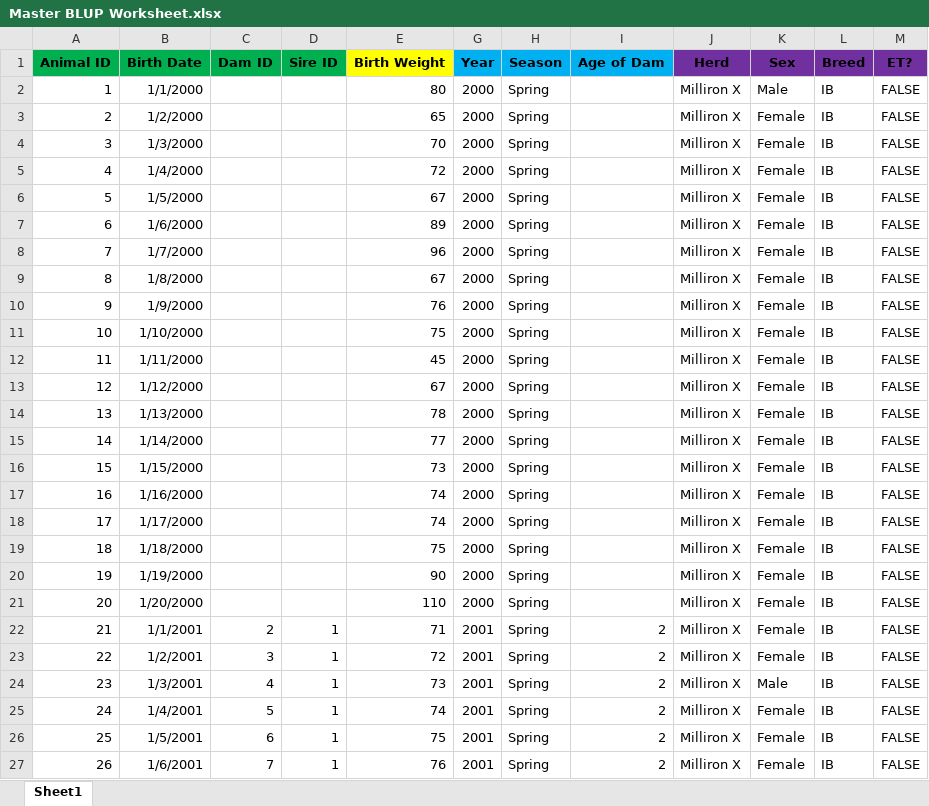
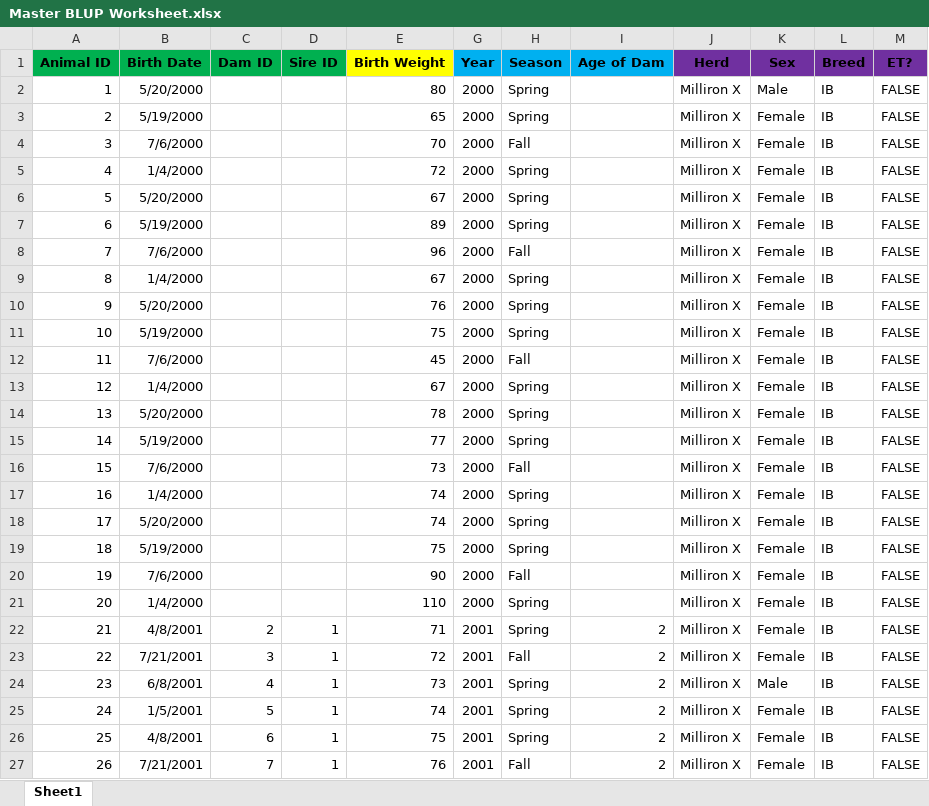
Before and after one commit to MillironX/beefblup, an Excel workbook: Excel/Master BLUP Worksheet.xlsx, sheet Sheet1, drawn as a sheet; only a part is shown; values as stored, in another font and other column widths than the file's, no borders; charts and pictures not drawn; the diff covers the shown part only; the diff names each change by its address in the sheet, - before the commit and + after, or states it on an @@ line.

Commit message:
Import and sort data

```diff
--- a/Excel/Master BLUP Worksheet.xlsx (sheet Sheet1)
+++ b/Excel/Master BLUP Worksheet.xlsx (sheet Sheet1)
-B2 (Birth Date): 1/1/2000
+B2 (Birth Date): 5/20/2000
-B3 (Birth Date): 1/2/2000
+B3 (Birth Date): 5/19/2000
-B4 (Birth Date): 1/3/2000
+B4 (Birth Date): 7/6/2000
-H4 (Season): Spring
+H4 (Season): Fall
-B6 (Birth Date): 1/5/2000
+B6 (Birth Date): 5/20/2000
-B7 (Birth Date): 1/6/2000
+B7 (Birth Date): 5/19/2000
-B8 (Birth Date): 1/7/2000
+B8 (Birth Date): 7/6/2000
-H8 (Season): Spring
+H8 (Season): Fall
-B9 (Birth Date): 1/8/2000
+B9 (Birth Date): 1/4/2000
-B10 (Birth Date): 1/9/2000
+B10 (Birth Date): 5/20/2000
-B11 (Birth Date): 1/10/2000
+B11 (Birth Date): 5/19/2000
-B12 (Birth Date): 1/11/2000
+B12 (Birth Date): 7/6/2000
-H12 (Season): Spring
+H12 (Season): Fall
-B13 (Birth Date): 1/12/2000
+B13 (Birth Date): 1/4/2000
-B14 (Birth Date): 1/13/2000
+B14 (Birth Date): 5/20/2000
-B15 (Birth Date): 1/14/2000
+B15 (Birth Date): 5/19/2000
-B16 (Birth Date): 1/15/2000
+B16 (Birth Date): 7/6/2000
-H16 (Season): Spring
+H16 (Season): Fall
-B17 (Birth Date): 1/16/2000
+B17 (Birth Date): 1/4/2000
-B18 (Birth Date): 1/17/2000
+B18 (Birth Date): 5/20/2000
-B19 (Birth Date): 1/18/2000
+B19 (Birth Date): 5/19/2000
-B20 (Birth Date): 1/19/2000
+B20 (Birth Date): 7/6/2000
-H20 (Season): Spring
+H20 (Season): Fall
-B21 (Birth Date): 1/20/2000
+B21 (Birth Date): 1/4/2000
-B22 (Birth Date): 1/1/2001
+B22 (Birth Date): 4/8/2001
-B23 (Birth Date): 1/2/2001
+B23 (Birth Date): 7/21/2001
-H23 (Season): Spring
+H23 (Season): Fall
-B24 (Birth Date): 1/3/2001
+B24 (Birth Date): 6/8/2001
-B25 (Birth Date): 1/4/2001
+B25 (Birth Date): 1/5/2001
-B26 (Birth Date): 1/5/2001
+B26 (Birth Date): 4/8/2001
-B27 (Birth Date): 1/6/2001
+B27 (Birth Date): 7/21/2001
-H27 (Season): Spring
+H27 (Season): Fall
```
Also changed, not shown: 270 edited cells elsewhere in this sheet, formulas that keep their value, hidden cells, 1 other file.
